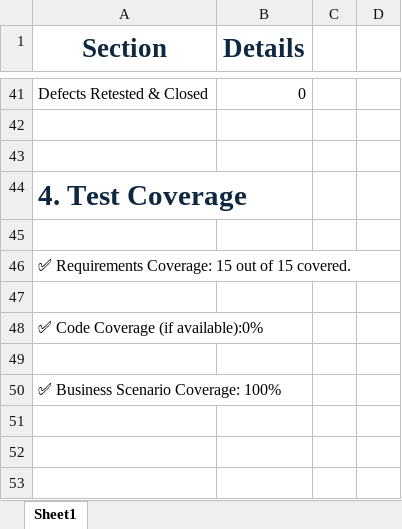
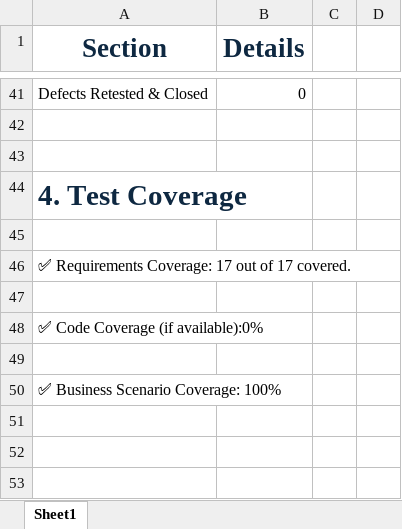
Before and after one commit to yugandharmuppana/Yugandhar_Wipro_Selenium, an Excel workbook: Day_22_assignment/Ebay Test Analysis Report.xlsx, sheet Sheet1, drawn as a sheet; only a part is shown, gaps mark what is left out; values as stored, in another font and other column widths than the file's, no borders; the diff covers the shown part only; the diff names each change by its address in the sheet, - before the commit and + after, or states it on an @@ line.

```diff
--- a/Day_22_assignment/Ebay Test Analysis Report.xlsx (sheet Sheet1)
+++ b/Day_22_assignment/Ebay Test Analysis Report.xlsx (sheet Sheet1)
-A46 (Section): …Requirements Coverage: 15 out of 15 covered.
+A46 (Section): …Requirements Coverage: 17 out of 17 covered.
```
Also changed, not shown: 12 edited cells elsewhere in this sheet, Day_22_assignment/Ebay testcases.xlsx, 5 other files.
